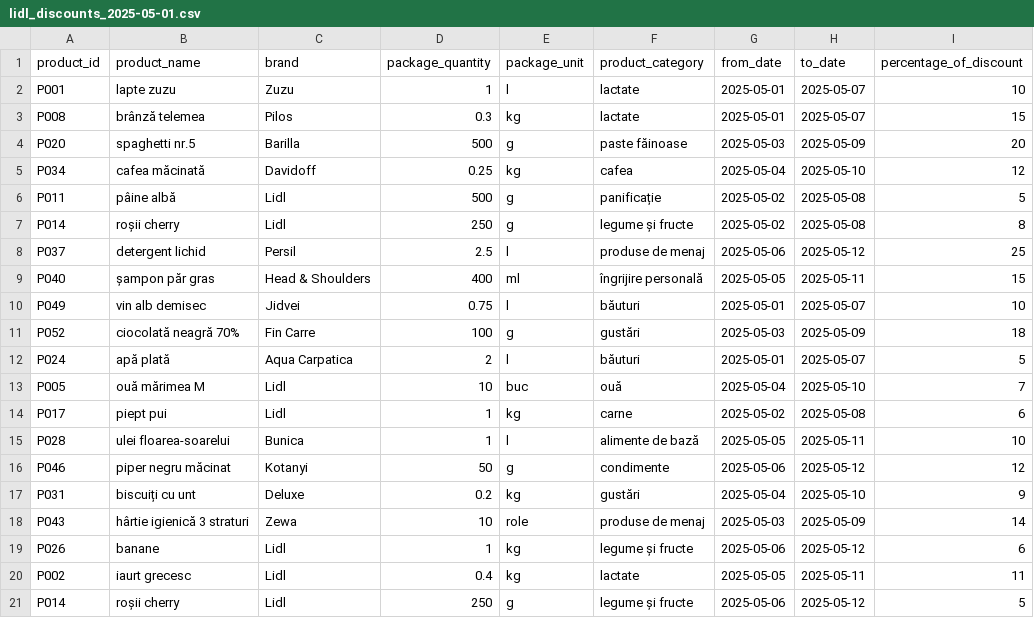
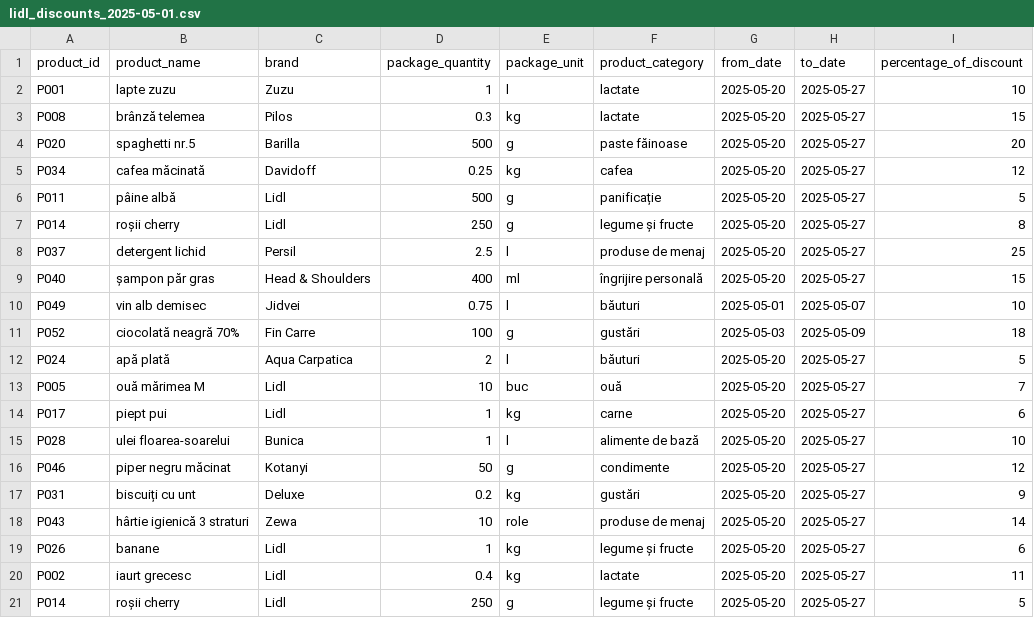
Before and after one commit to cristianasilviaB/Price-Comparator-Market, a CSV file: src/main/resources/data/lidl_discounts_2025-05-01.csv, drawn as a sheet.

```diff
--- a/src/main/resources/data/lidl_discounts_2025-05-01.csv
+++ b/src/main/resources/data/lidl_discounts_2025-05-01.csv
@@ -1,21 +1,21 @@
 product_id;product_name;brand;package_quantity;package_unit;product_category;from_date;to_date;percentage_of_discount
-P001;lapte zuzu;Zuzu;1;l;lactate;2025-05-01;2025-05-07;10
-P008;brânză telemea;Pilos;0.3;kg;lactate;2025-05-01;2025-05-07;15
-P020;spaghetti nr.5;Barilla;500;g;paste făinoase;2025-05-03;2025-05-09;20
-P034;cafea măcinată;Davidoff;0.25;kg;cafea;2025-05-04;2025-05-10;12
-P011;pâine albă;Lidl;500;g;panificație;2025-05-02;2025-05-08;5
-P014;roșii cherry;Lidl;250;g;legume și fructe;2025-05-02;2025-05-08;8
-P037;detergent lichid;Persil;2.5;l;produse de menaj;2025-05-06;2025-05-12;25
-P040;șampon păr gras;Head & Shoulders;400;ml;îngrijire personală;2025-05-05;2025-05-11;15
+P001;lapte zuzu;Zuzu;1;l;lactate;2025-05-20;2025-05-27;10
+P008;brânză telemea;Pilos;0.3;kg;lactate;2025-05-20;2025-05-27;15
+P020;spaghetti nr.5;Barilla;500;g;paste făinoase;2025-05-20;2025-05-27;20
+P034;cafea măcinată;Davidoff;0.25;kg;cafea;2025-05-20;2025-05-27;12
+P011;pâine albă;Lidl;500;g;panificație;2025-05-20;2025-05-27;5
+P014;roșii cherry;Lidl;250;g;legume și fructe;2025-05-20;2025-05-27;8
+P037;detergent lichid;Persil;2.5;l;produse de menaj;2025-05-20;2025-05-27;25
+P040;șampon păr gras;Head & Shoulders;400;ml;îngrijire personală;2025-05-20;2025-05-27;15
 P049;vin alb demisec;Jidvei;0.75;l;băuturi;2025-05-01;2025-05-07;10
 P052;ciocolată neagră 70%;Fin Carre;100;g;gustări;2025-05-03;2025-05-09;18
-P024;apă plată;Aqua Carpatica;2;l;băuturi;2025-05-01;2025-05-07;5
-P005;ouă mărimea M;Lidl;10;buc;ouă;2025-05-04;2025-05-10;7
-P017;piept pui;Lidl;1;kg;carne;2025-05-02;2025-05-08;6
-P028;ulei floarea-soarelui;Bunica;1;l;alimente de bază;2025-05-05;2025-05-11;10
-P046;piper negru măcinat;Kotanyi;50;g;condimente;2025-05-06;2025-05-12;12
-P031;biscuiți cu unt;Deluxe;0.2;kg;gustări;2025-05-04;2025-05-10;9
-P043;hârtie igienică 3 straturi;Zewa;10;role;produse de menaj;2025-05-03;2025-05-09;14
-P026;banane;Lidl;1;kg;legume și fructe;2025-05-06;2025-05-12;6
-P002;iaurt grecesc;Lidl;0.4;kg;lactate;2025-05-05;2025-05-11;11
-P014;roșii cherry;Lidl;250;g;legume și fructe;2025-05-06;2025-05-12;5
+P024;apă plată;Aqua Carpatica;2;l;băuturi;2025-05-20;2025-05-27;5
+P005;ouă mărimea M;Lidl;10;buc;ouă;2025-05-20;2025-05-27;7
+P017;piept pui;Lidl;1;kg;carne;2025-05-20;2025-05-27;6
+P028;ulei floarea-soarelui;Bunica;1;l;alimente de bază;2025-05-20;2025-05-27;10
+P046;piper negru măcinat;Kotanyi;50;g;condimente;2025-05-20;2025-05-27;12
+P031;biscuiți cu unt;Deluxe;0.2;kg;gustări;2025-05-20;2025-05-27;9
+P043;hârtie igienică 3 straturi;Zewa;10;role;produse de menaj;2025-05-20;2025-05-27;14
+P026;banane;Lidl;1;kg;legume și fructe;2025-05-20;2025-05-27;6
+P002;iaurt grecesc;Lidl;0.4;kg;lactate;2025-05-20;2025-05-27;11
+P014;roșii cherry;Lidl;250;g;legume și fructe;2025-05-20;2025-05-27;5
```
Also changed, not shown: src/main/resources/data/kaufland_discounts_2025-05-01.csv, src/main/resources/data/kaufland_discounts_2025-05-08.csv, 4 other files.
